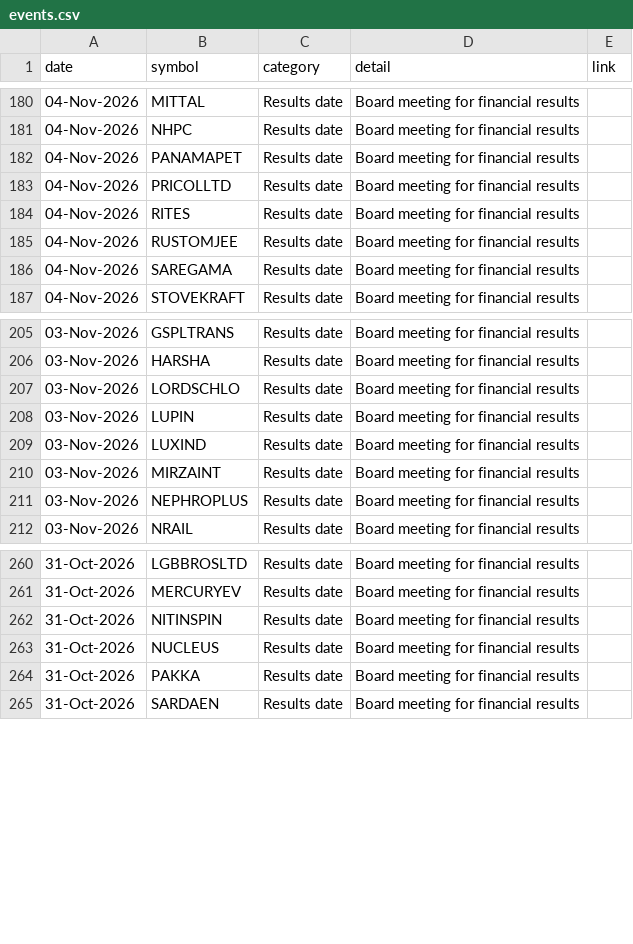
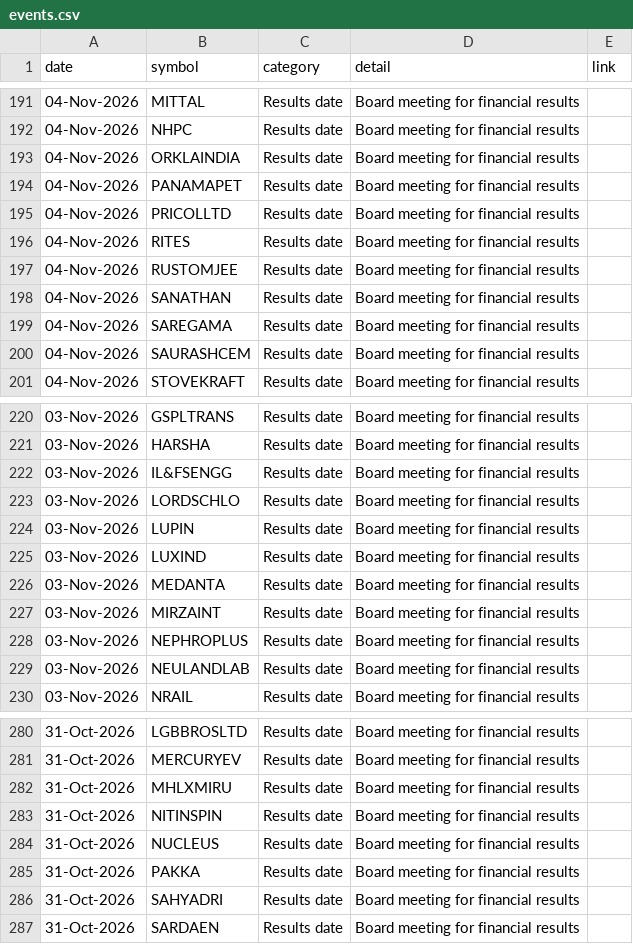
Before and after one commit to Venkey-stocks/stock-radar, a CSV file: data/events.csv, drawn as a sheet; only a part is shown, gaps mark what is left out; the diff covers the shown part only.

```diff
--- a/data/events.csv
+++ b/data/events.csv
@@ -181,2 +192,3 @@ date,symbol,category,detail,link
 04-Nov-2026,NHPC,Results date,Board meeting for financial results,
+04-Nov-2026,ORKLAINDIA,Results date,Board meeting for financial results,
 04-Nov-2026,PANAMAPET,Results date,Board meeting for financial results,
@@ -185,3 +197,5 @@ date,symbol,category,detail,link
 04-Nov-2026,RUSTOMJEE,Results date,Board meeting for financial results,
+04-Nov-2026,SANATHAN,Results date,Board meeting for financial results,
 04-Nov-2026,SAREGAMA,Results date,Board meeting for financial results,
+04-Nov-2026,SAURASHCEM,Results date,Board meeting for financial results,
 04-Nov-2026,STOVEKRAFT,Results date,Board meeting for financial results,
@@ -206,2 +221,3 @@ date,symbol,category,detail,link
 03-Nov-2026,HARSHA,Results date,Board meeting for financial results,
+03-Nov-2026,IL&FSENGG,Results date,Board meeting for financial results,
 03-Nov-2026,LORDSCHLO,Results date,Board meeting for financial results,
@@ -209,4 +225,6 @@ date,symbol,category,detail,link
 03-Nov-2026,LUXIND,Results date,Board meeting for financial results,
+03-Nov-2026,MEDANTA,Results date,Board meeting for financial results,
 03-Nov-2026,MIRZAINT,Results date,Board meeting for financial results,
 03-Nov-2026,NEPHROPLUS,Results date,Board meeting for financial results,
+03-Nov-2026,NEULANDLAB,Results date,Board meeting for financial results,
 03-Nov-2026,NRAIL,Results date,Board meeting for financial results,
@@ -261,2 +281,3 @@ date,symbol,category,detail,link
 31-Oct-2026,MERCURYEV,Results date,Board meeting for financial results,
+31-Oct-2026,MHLXMIRU,Results date,Board meeting for financial results,
 31-Oct-2026,NITINSPIN,Results date,Board meeting for financial results,
@@ -264,2 +285,3 @@ date,symbol,category,detail,link
 31-Oct-2026,PAKKA,Results date,Board meeting for financial results,
+31-Oct-2026,SAHYADRI,Results date,Board meeting for financial results,
 31-Oct-2026,SARDAEN,Results date,Board meeting for financial results,
```
Also changed, not shown: 36 added rows elsewhere in this file, data/early_movers.csv, data/excluded_short.csv, 22 other files.
